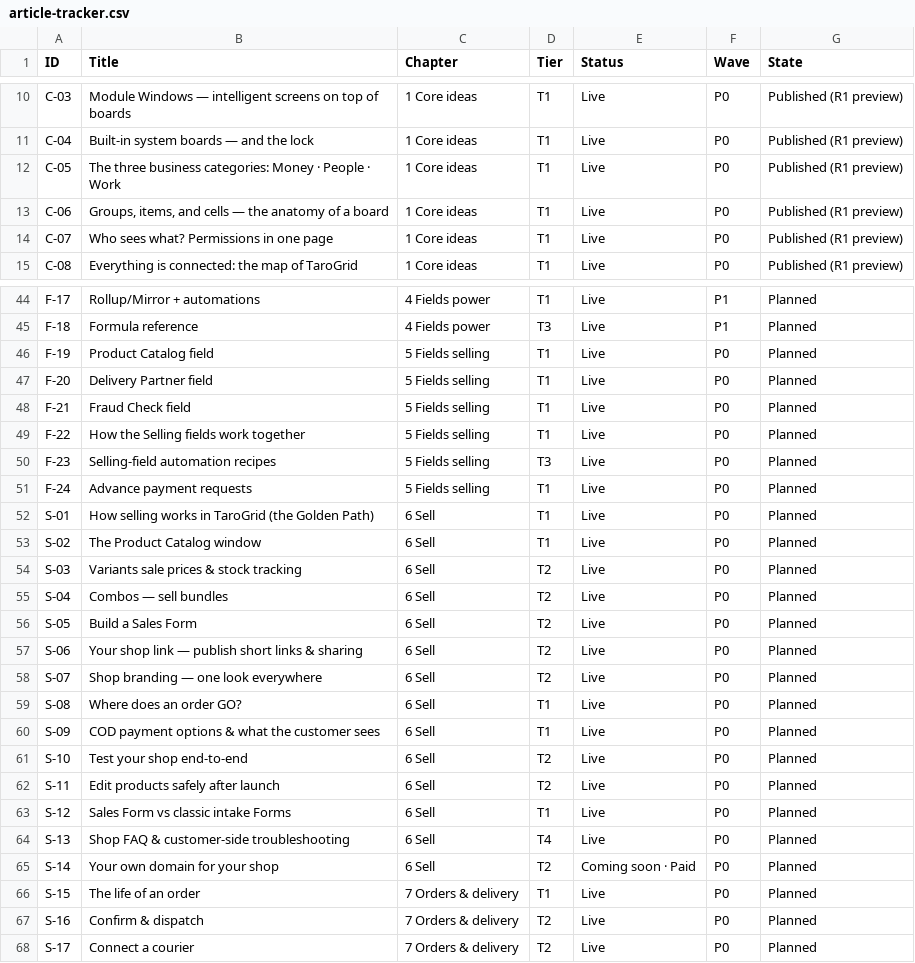
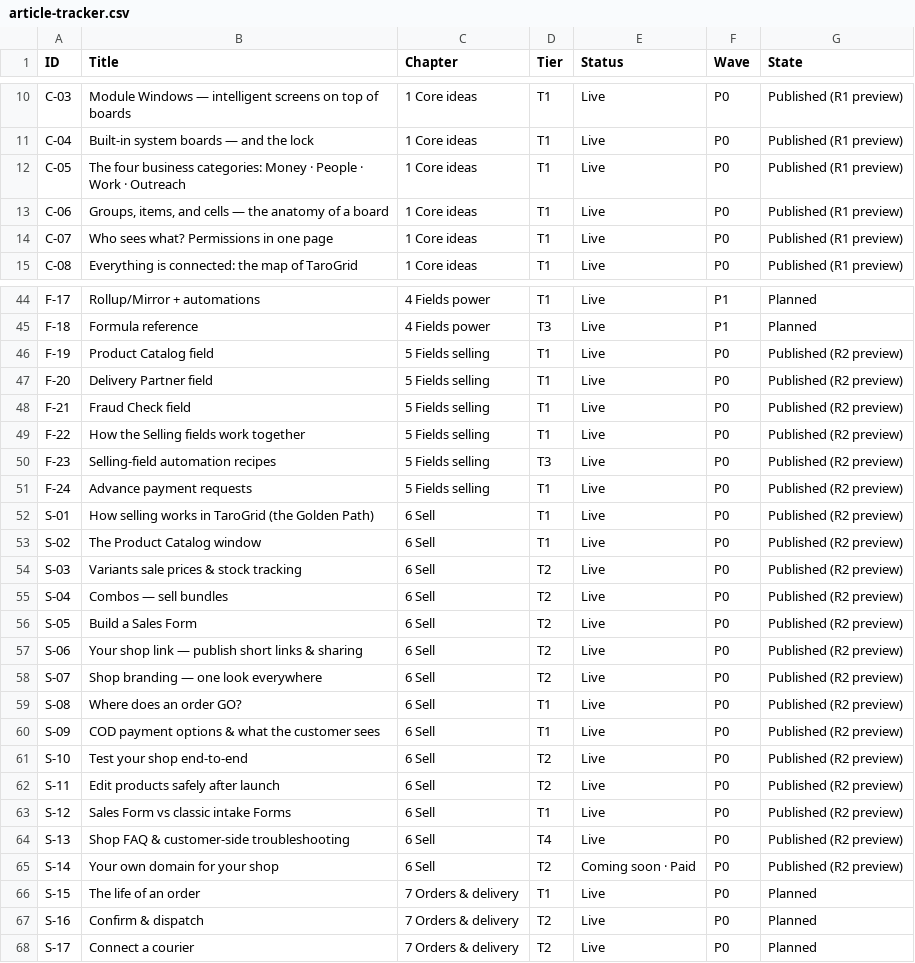
Before and after one commit to hyperd80/tarogrid-docs, a CSV file: tracker/article-tracker.csv, drawn as a sheet; only a part is shown, gaps mark what is left out.

```diff
--- a/tracker/article-tracker.csv
+++ b/tracker/article-tracker.csv
@@ -11,3 +11,3 @@ C-03,Module Windows — intelligent screens on top of boards,1 Core ideas,T1,Liv
 C-04,Built-in system boards — and the lock,1 Core ideas,T1,Live,P0,Published (R1 preview)
-C-05,The three business categories: Money · People · Work,1 Core ideas,T1,Live,P0,Published (R1 preview)
+C-05,The four business categories: Money · People · Work · Outreach,1 Core ideas,T1,Live,P0,Published (R1 preview)
 C-06,"Groups, items, and cells — the anatomy of a board",1 Core ideas,T1,Live,P0,Published (R1 preview)
@@ -45,22 +45,22 @@ F-17,Rollup/Mirror + automations,4 Fields power,T1,Live,P1,Planned
 F-18,Formula reference,4 Fields power,T3,Live,P1,Planned
-F-19,Product Catalog field,5 Fields selling,T1,Live,P0,Planned
-F-20,Delivery Partner field,5 Fields selling,T1,Live,P0,Planned
-F-21,Fraud Check field,5 Fields selling,T1,Live,P0,Planned
-F-22,How the Selling fields work together,5 Fields selling,T1,Live,P0,Planned
-F-23,Selling-field automation recipes,5 Fields selling,T3,Live,P0,Planned
-F-24,Advance payment requests,5 Fields selling,T1,Live,P0,Planned
-S-01,How selling works in TaroGrid (the Golden Path),6 Sell,T1,Live,P0,Planned
-S-02,The Product Catalog window,6 Sell,T1,Live,P0,Planned
-S-03,Variants sale prices & stock tracking,6 Sell,T2,Live,P0,Planned
-S-04,Combos — sell bundles,6 Sell,T2,Live,P0,Planned
-S-05,Build a Sales Form,6 Sell,T2,Live,P0,Planned
-S-06,Your shop link — publish short links & sharing,6 Sell,T2,Live,P0,Planned
-S-07,Shop branding — one look everywhere,6 Sell,T2,Live,P0,Planned
-S-08,Where does an order GO?,6 Sell,T1,Live,P0,Planned
-S-09,COD payment options & what the customer sees,6 Sell,T1,Live,P0,Planned
-S-10,Test your shop end-to-end,6 Sell,T2,Live,P0,Planned
-S-11,Edit products safely after launch,6 Sell,T2,Live,P0,Planned
-S-12,Sales Form vs classic intake Forms,6 Sell,T1,Live,P0,Planned
-S-13,Shop FAQ & customer-side troubleshooting,6 Sell,T4,Live,P0,Planned
-S-14,Your own domain for your shop,6 Sell,T2,Coming soon · Paid,P0,Planned
+F-19,Product Catalog field,5 Fields selling,T1,Live,P0,Published (R2 preview)
+F-20,Delivery Partner field,5 Fields selling,T1,Live,P0,Published (R2 preview)
+F-21,Fraud Check field,5 Fields selling,T1,Live,P0,Published (R2 preview)
+F-22,How the Selling fields work together,5 Fields selling,T1,Live,P0,Published (R2 preview)
+F-23,Selling-field automation recipes,5 Fields selling,T3,Live,P0,Published (R2 preview)
+F-24,Advance payment requests,5 Fields selling,T1,Live,P0,Published (R2 preview)
+S-01,How selling works in TaroGrid (the Golden Path),6 Sell,T1,Live,P0,Published (R2 preview)
+S-02,The Product Catalog window,6 Sell,T1,Live,P0,Published (R2 preview)
+S-03,Variants sale prices & stock tracking,6 Sell,T2,Live,P0,Published (R2 preview)
+S-04,Combos — sell bundles,6 Sell,T2,Live,P0,Published (R2 preview)
+S-05,Build a Sales Form,6 Sell,T2,Live,P0,Published (R2 preview)
+S-06,Your shop link — publish short links & sharing,6 Sell,T2,Live,P0,Published (R2 preview)
+S-07,Shop branding — one look everywhere,6 Sell,T2,Live,P0,Published (R2 preview)
+S-08,Where does an order GO?,6 Sell,T1,Live,P0,Published (R2 preview)
+S-09,COD payment options & what the customer sees,6 Sell,T1,Live,P0,Published (R2 preview)
+S-10,Test your shop end-to-end,6 Sell,T2,Live,P0,Published (R2 preview)
+S-11,Edit products safely after launch,6 Sell,T2,Live,P0,Published (R2 preview)
+S-12,Sales Form vs classic intake Forms,6 Sell,T1,Live,P0,Published (R2 preview)
+S-13,Shop FAQ & customer-side troubleshooting,6 Sell,T4,Live,P0,Published (R2 preview)
+S-14,Your own domain for your shop,6 Sell,T2,Coming soon · Paid,P0,Published (R2 preview)
 S-15,The life of an order,7 Orders & delivery,T1,Live,P0,Planned
```
Also changed, not shown: 24 other files.
